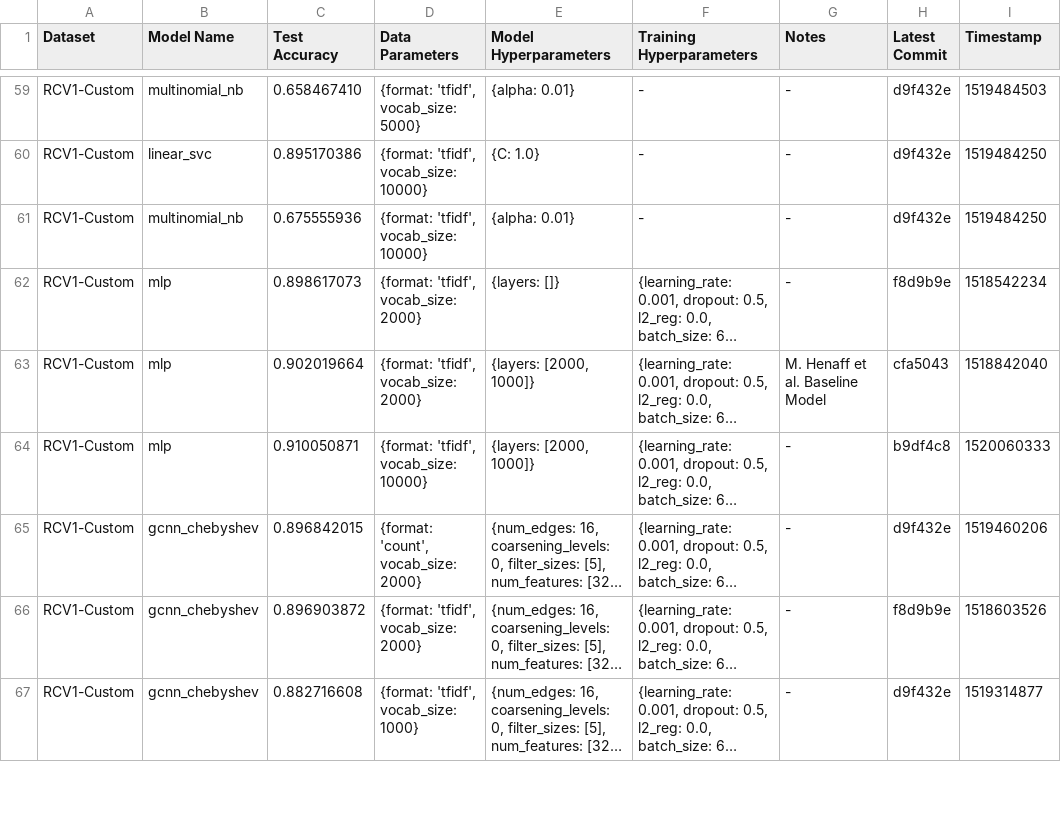
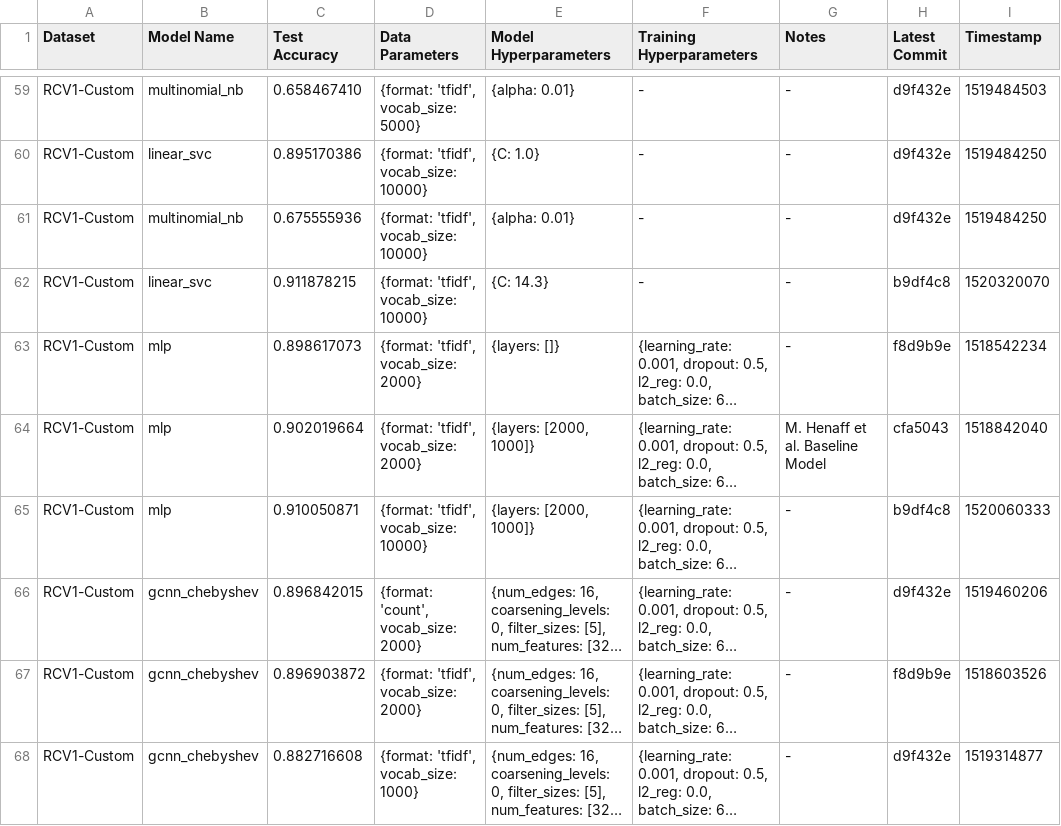
Before and after one commit to SuyashLakhotia/TextCategorization, a CSV file: results.csv, drawn as a sheet; only a part is shown, gaps mark what is left out; long unchanged cells end in …; the diff names each change by its address in the sheet, - before the commit and + after, or states it on an @@ line.

Commit message:
Add Optimized Linear SVC Result for RCV1-Custom

```diff
--- a/results.csv
+++ b/results.csv
+row 62: RCV1-Custom | linear_svc | 0.911878215 | {format: 'tfidf', vocab_size: 10000} | {C: 14.3} | - | - | b9df4c8 | 1520320070
```
Also changed, not shown: 1 other file.
